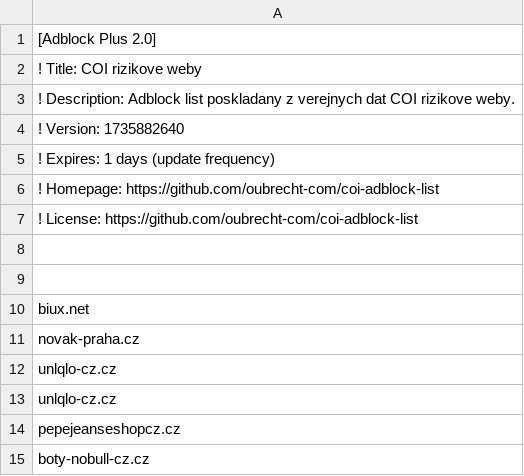
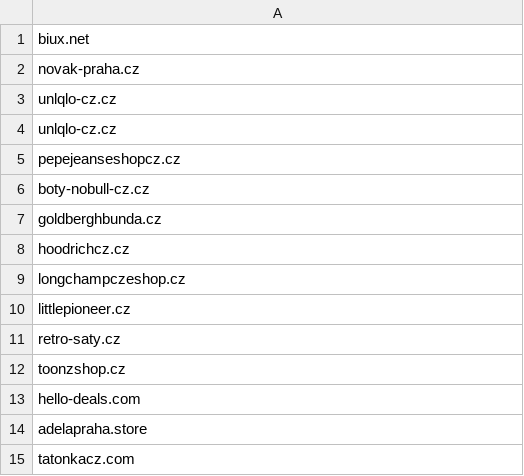
Before and after one commit to oubrecht-com/coi-adblock-list, a CSV file: coi_source_data.csv, drawn as a sheet; only a part is shown; the shorter side is filled out with more unchanged rows.

Commit message:
Automated update

```diff
--- a/coi_source_data.csv
+++ b/coi_source_data.csv
@@ -1,10 +1 @@
-[Adblock Plus 2.0]
-! Title: COI rizikove weby
-! Description: Adblock list poskladany z verejnych dat COI rizikove weby.
-! Version: 1735882640
-! Expires: 1 days (update frequency)
-! Homepage: https://github.com/oubrecht-com/coi-adblock-list
-! License: https://github.com/oubrecht-com/coi-adblock-list
-
-
 biux.net
```
